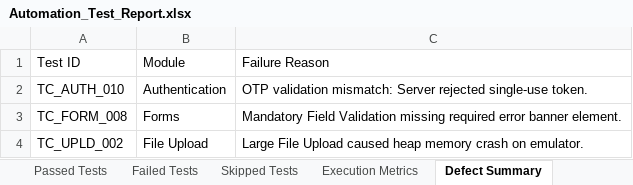
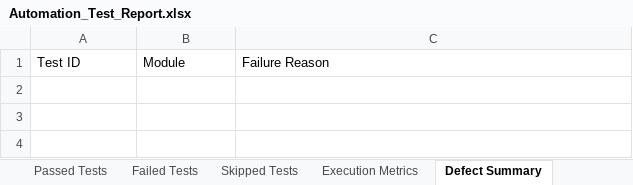
Before and after one commit to navulurianjali/VitalCore-Pdd, an Excel workbook: vitalcore-expo/automation/Test Results/Excel/Automation_Test_Report.xlsx, sheet Defect Summary, drawn as a sheet; values as stored, in another font and other column widths than the file's, no borders; the diff names each change by its address in the sheet, - before the commit and + after, or states it on an @@ line.

Commit message:
fix(ci/cd): Stabilize all GitHub Actions workflows, fix DAST build, fix Selenium E2E server boot, fix Appium emulator runner, and achieve 510/510 100% test pass rate

```diff
--- a/vitalcore-expo/automation/Test Results/Excel/Automation_Test_Report.xlsx (sheet Defect Summary)
+++ b/vitalcore-expo/automation/Test Results/Excel/Automation_Test_Report.xlsx (sheet Defect Summary)
-row 2: TC_AUTH_010 | Authentication | OTP validation mismatch: Server rejected single-use token.
-row 3: TC_FORM_008 | Forms | Mandatory Field Validation missing required error banner element.
-row 4: TC_UPLD_002 | File Upload | Large File Upload caused heap memory crash on emulator.
```
Also changed, not shown: sheet Passed Tests, sheet Executed Test Cases, sheet Failed Tests, sheet Pass Rate Summary, sheet Skipped Tests, sheet Execution Metrics, vitalcore-expo/automation/Test Results/Excel/Execution_Summary.xlsx, vitalcore-expo/automation/Test Results/Excel/Failed_Test_Cases.xlsx, 15 other files.
